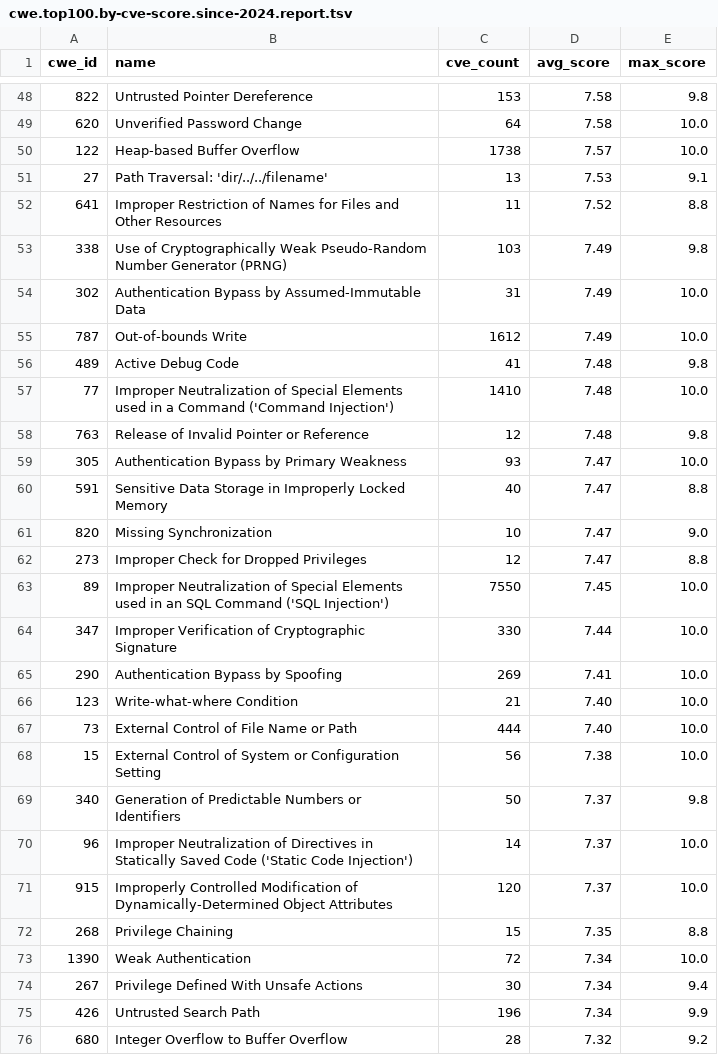
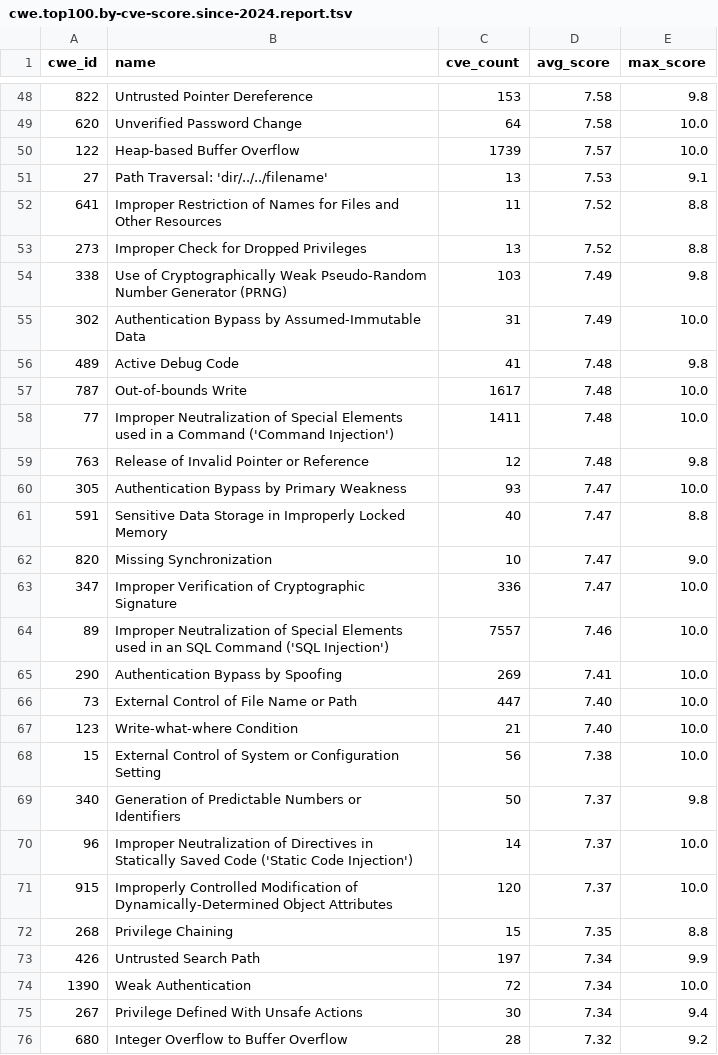
Before and after one commit to x-cmd/cve, a TSV file: report/cwe.top100.by-cve-score.since-2024.report.tsv, drawn as a sheet; only a part is shown, gaps mark what is left out; the diff covers the shown part only.

```diff
--- a/report/cwe.top100.by-cve-score.since-2024.report.tsv
+++ b/report/cwe.top100.by-cve-score.since-2024.report.tsv
@@ -49,10 +49,11 @@ cwe_id	name	cve_count	avg_score	max_score
 620	Unverified Password Change	64	7.58	10.0
-122	Heap-based Buffer Overflow	1738	7.57	10.0
+122	Heap-based Buffer Overflow	1739	7.57	10.0
 27	Path Traversal: 'dir/../../filename'	13	7.53	9.1
 641	Improper Restriction of Names for Files and Other Resources	11	7.52	8.8
+273	Improper Check for Dropped Privileges	13	7.52	8.8
 338	Use of Cryptographically Weak Pseudo-Random Number Generator (PRNG)	103	7.49	9.8
 302	Authentication Bypass by Assumed-Immutable Data	31	7.49	10.0
-787	Out-of-bounds Write	1612	7.49	10.0
 489	Active Debug Code	41	7.48	9.8
-77	Improper Neutralization of Special Elements used in a Command ('Command Injection')	1410	7.48	10.0
+787	Out-of-bounds Write	1617	7.48	10.0
+77	Improper Neutralization of Special Elements used in a Command ('Command Injection')	1411	7.48	10.0
 763	Release of Invalid Pointer or Reference	12	7.48	9.8
@@ -61,8 +62,7 @@ cwe_id	name	cve_count	avg_score	max_score
 820	Missing Synchronization	10	7.47	9.0
-273	Improper Check for Dropped Privileges	12	7.47	8.8
-89	Improper Neutralization of Special Elements used in an SQL Command ('SQL Injection')	7550	7.45	10.0
-347	Improper Verification of Cryptographic Signature	330	7.44	10.0
+347	Improper Verification of Cryptographic Signature	336	7.47	10.0
+89	Improper Neutralization of Special Elements used in an SQL Command ('SQL Injection')	7557	7.46	10.0
 290	Authentication Bypass by Spoofing	269	7.41	10.0
+73	External Control of File Name or Path	447	7.40	10.0
 123	Write-what-where Condition	21	7.40	10.0
-73	External Control of File Name or Path	444	7.40	10.0
 15	External Control of System or Configuration Setting	56	7.38	10.0
@@ -72,5 +72,5 @@ cwe_id	name	cve_count	avg_score	max_score
 268	Privilege Chaining	15	7.35	8.8
+426	Untrusted Search Path	197	7.34	9.9
 1390	Weak Authentication	72	7.34	10.0
 267	Privilege Defined With Unsafe Actions	30	7.34	9.4
-426	Untrusted Search Path	196	7.34	9.9
 680	Integer Overflow to Buffer Overflow	28	7.32	9.2
```
Also changed, not shown: 4 added rows, 4 removed rows and 18 edited cells elsewhere in this file, report/cve.report.tsv, report/cwe.top100.by-cve-count.report.tsv, 6 other files.
